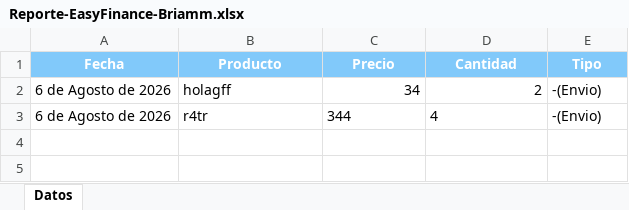
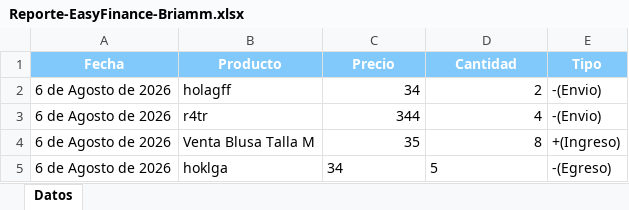
Before and after one commit to Briamlaww24/EasyFinance, an Excel workbook: Reporte-EasyFinance-Briamm.xlsx, sheet Datos, drawn as a sheet; values as stored, in another font and other column widths than the file's, no borders; the diff names each change by its address in the sheet, - before the commit and + after, or states it on an @@ line.

```diff
--- a/Reporte-EasyFinance-Briamm.xlsx (sheet Datos)
+++ b/Reporte-EasyFinance-Briamm.xlsx (sheet Datos)
-C3:D3 alignment: left
+C3:D3 alignment: right
+row 4: 6 de Agosto de 2026 | Venta Blusa Talla M | 35 | 8 | +(Ingreso)
+row 5: 6 de Agosto de 2026 | hoklga | 34 | 5 | -(Egreso)
```
Also changed, not shown: 1 other file.
